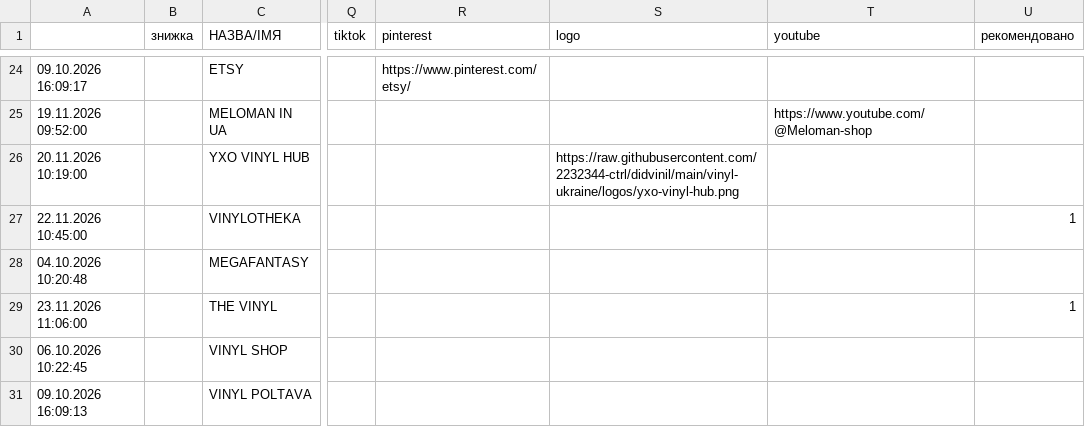
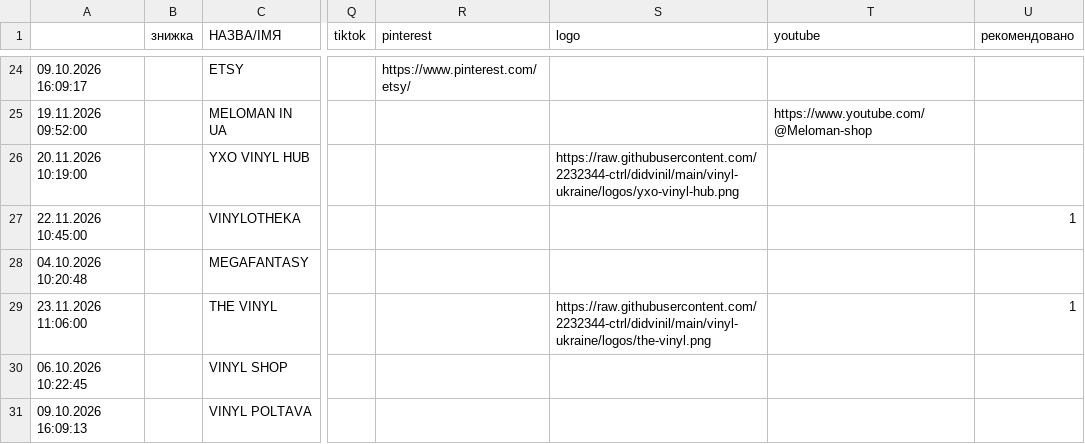
Before and after one commit to 2232344-ctrl/didvinil, a CSV file: vinyl-ukraine/data.csv, drawn as a sheet; only a part is shown, gaps mark what is left out; the diff names each change by its address in the sheet, - before the commit and + after, or states it on an @@ line.

```diff
--- a/vinyl-ukraine/data.csv
+++ b/vinyl-ukraine/data.csv
-S29 (logo): (empty)
+S29 (logo): https://raw.githubusercontent.com/2232344-ctrl/didvinil/main/vinyl-ukraine/logos/the-vinyl.png
```
Also changed, not shown: 2 other files.
